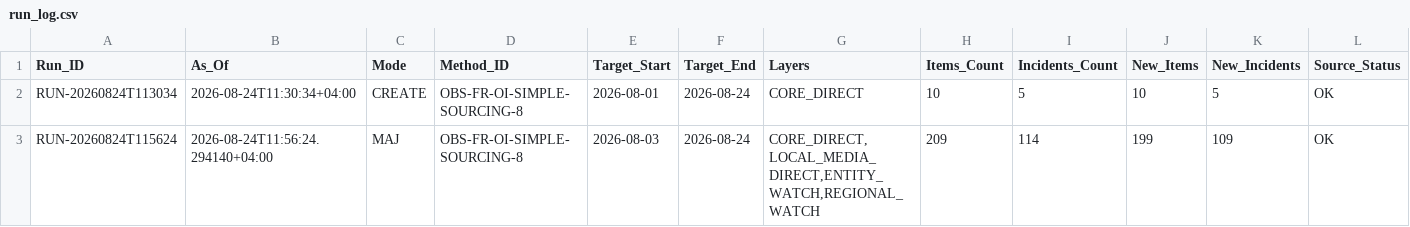
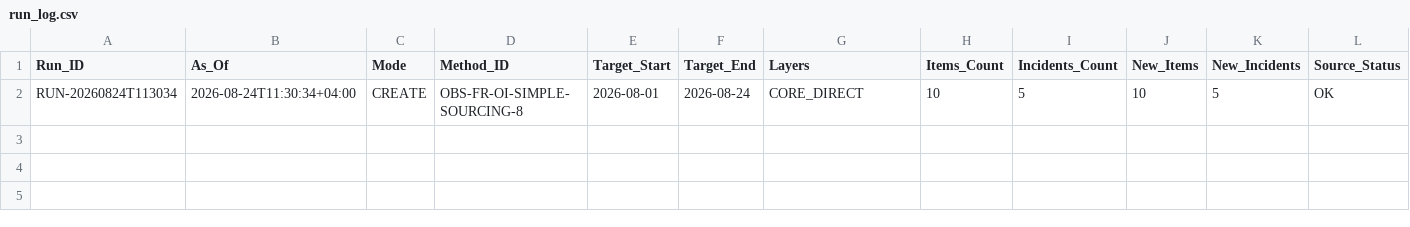
Before and after one commit to Ya7o/Cyberwatch, a CSV file: data/run_log.csv, drawn as a sheet; only a part is shown; rows hold the shown columns only; the diff names each change by its address in the sheet, - before the commit and + after, or states it on an @@ line.

```diff
--- a/data/run_log.csv
+++ b/data/run_log.csv
-row 3: RUN-20260824T115624 | 2026-08-24T11:56:24.294140+04:00 | MAJ | OBS-FR-OI-SIMPLE-SOURCING-8 | 2026-08-03 | 2026-08-24 | CORE_DIRECT,LOCAL_MEDIA_DIRECT,ENTITY_WATCH,REGIONAL_WATCH | 209 | 114 | 199 | 109 | OK
```
Also changed, not shown: data/ai_usage.csv, data/incident_id_registry.csv, 24 other files.
